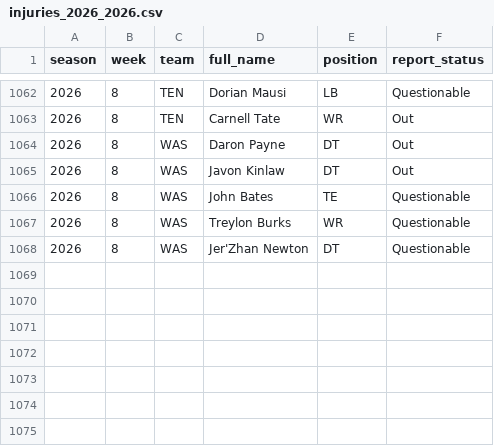
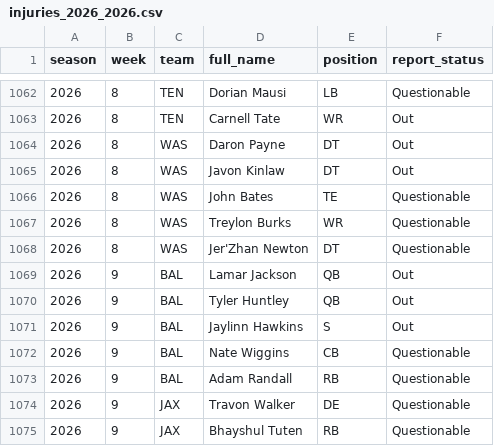
Before and after one commit to pdaly42/sports-edge, a CSV file: data/raw/nfl/injuries_2026_2026.csv, drawn as a sheet; only a part is shown, gaps mark what is left out.

```diff
--- a/data/raw/nfl/injuries_2026_2026.csv
+++ b/data/raw/nfl/injuries_2026_2026.csv
@@ -1068 +1068,8 @@ season,week,team,full_name,position,report_status
 2026,8,WAS,Jer'Zhan Newton,DT,Questionable
+2026,9,BAL,Lamar Jackson,QB,Out
+2026,9,BAL,Tyler Huntley,QB,Out
+2026,9,BAL,Jaylinn Hawkins,S,Out
+2026,9,BAL,Nate Wiggins,CB,Questionable
+2026,9,BAL,Adam Randall,RB,Questionable
+2026,9,JAX,Travon Walker,DE,Questionable
+2026,9,JAX,Bhayshul Tuten,RB,Questionable
```
Also changed, not shown: data/raw/cfb/games_2026.csv, data/raw/cfb/ppa_games_2026.csv, 3 other files.
